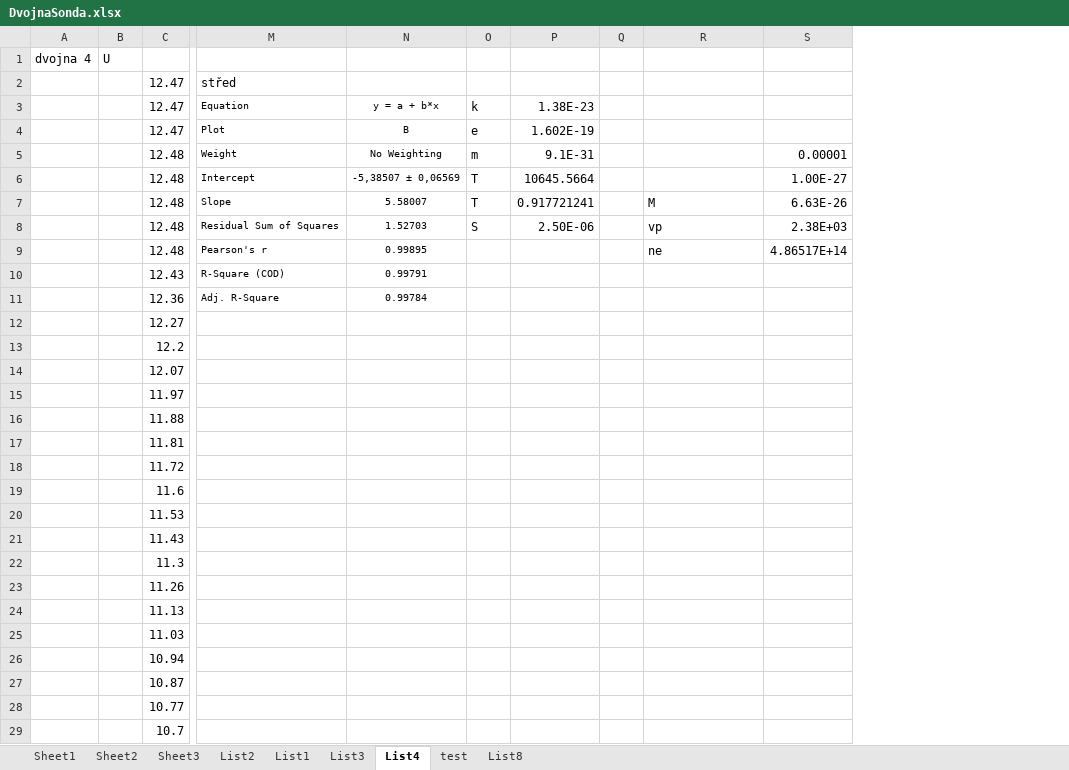
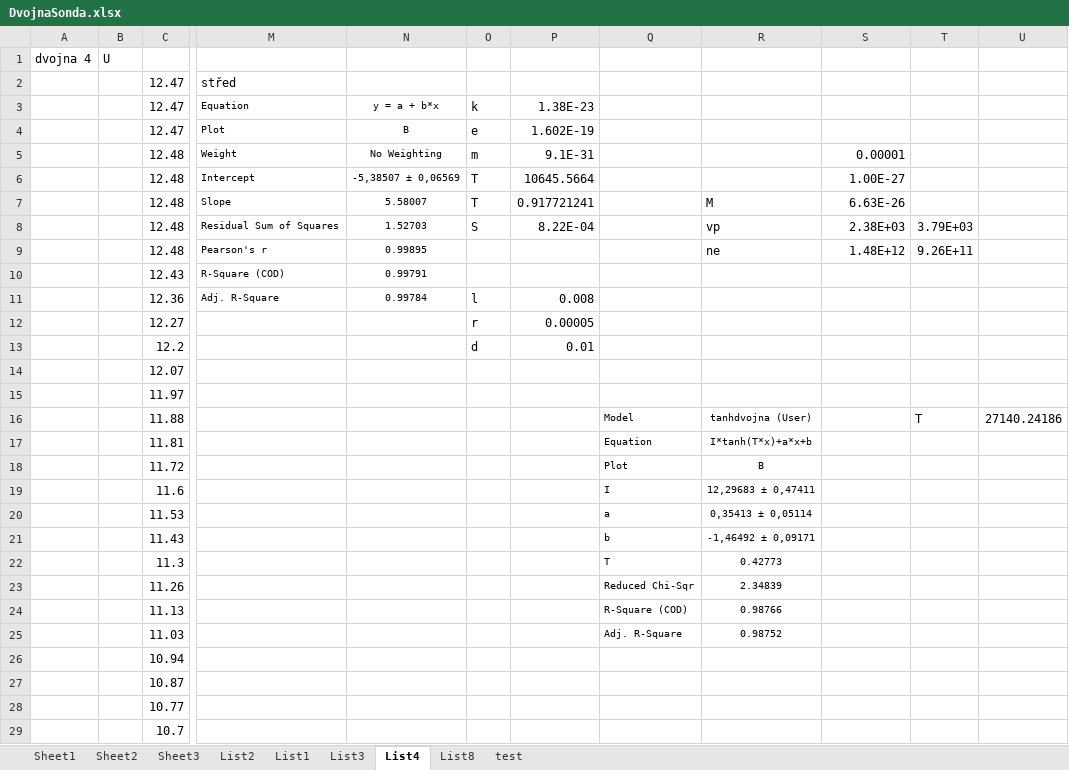
Before and after one commit to Raay473667/PraktikaPlazma, an Excel workbook: 05_DvojnaSonda/data/DvojnaSonda.xlsx, sheet List4, drawn as a sheet; only a part is shown, gaps mark what is left out; values as stored, in another font and other column widths than the file's, no borders; removed rows and columns are numbered as before the commit, all else as after; the diff names each change by its address in the sheet, - before the commit and + after, or states it on an @@ line.

Commit message:
05: Tex corrections, tanh in progress

```diff
--- a/05_DvojnaSonda/data/DvojnaSonda.xlsx (sheet List4)
+++ b/05_DvojnaSonda/data/DvojnaSonda.xlsx (sheet List4)
@@ sheet tab order changed: Sheet1 | Sheet2 | Sheet3 | List2 | List1 | List3 | List4 | List8 | test @@
-column Q, empty
+column Q, rows 16-25: Model | Equation | Plot | I | a | b | T | Reduced Chi-Sqr | R-Square (COD) | Adj. R-Square
+column T, rows 8-16: 3.79E+03 | 9.26E+11 |  |  |  |  |  |  | T
+column U, row 16: 27140.24186
-P8: 2.50E-06
+P8: 8.22E-04
-S9: 4.86517E+14
+S9: 1.48E+12
-O11: (empty)
+O11: l
-P11: (empty)
+P11: 0.008
-O12: (empty)
+O12: r
-P12: (empty)
+P12: 0.00005
-O13: (empty)
+O13: d
-P13: (empty)
+P13: 0.01
-R16: (empty)
+R16: tanhdvojna (User)
-R17: (empty)
+R17: I*tanh(T*x)+a*x+b
-R18: (empty)
+R18: B
-R19: (empty)
+R19: 12,29683 ± 0,47411
-R20: (empty)
+R20: 0,35413 ± 0,05114
-R21: (empty)
+R21: -1,46492 ± 0,09171
-R22: (empty)
+R22: 0.42773
-R23: (empty)
+R23: 2.34839
-R24: (empty)
+R24: 0.98766
-R25: (empty)
+R25: 0.98752
```
Also changed, not shown: sheet List2, sheet List3, sheet List1, sheet test, formulas that keep their value, 3 other files.
